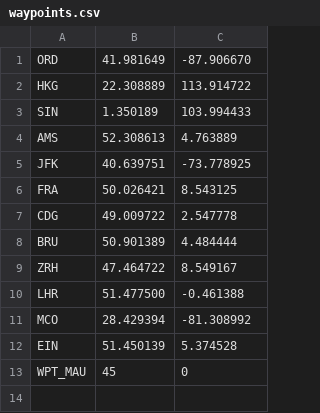
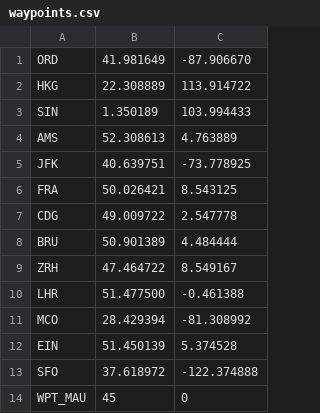
Before and after one commit to mauzeh/formation-flight, a CSV file: data/waypoints.csv, drawn as a sheet.

```diff
--- a/data/waypoints.csv
+++ b/data/waypoints.csv
@@ -12,2 +12,3 @@ MCO,28.429394,-81.308992
 EIN,51.450139,5.374528
+SFO,37.618972,-122.374888
 WPT_MAU,45,0
```
Also changed, not shown: 2 other files.
